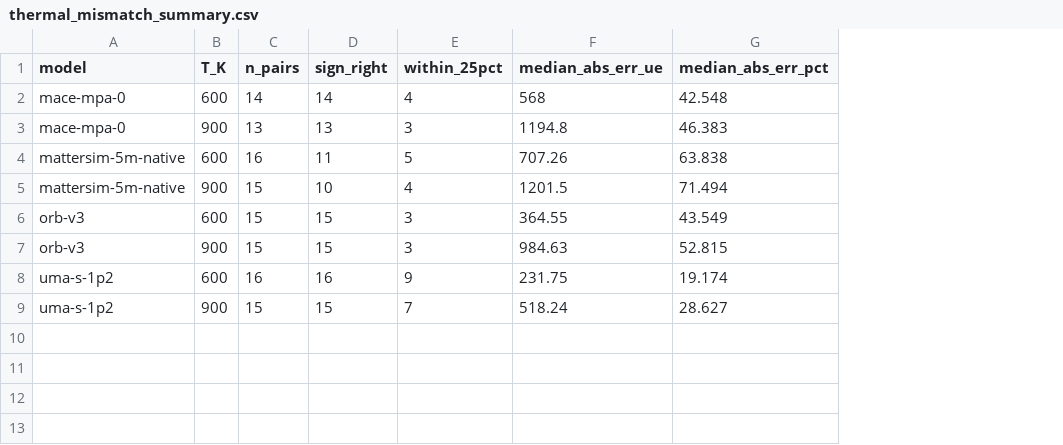
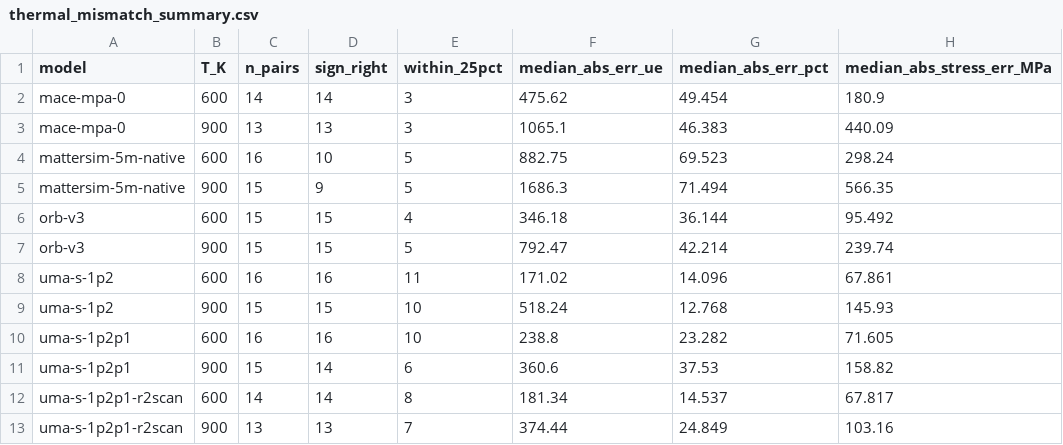
Before and after one commit to anushajain2/beyond-structure-bench, a CSV file: results/thermal_mismatch_summary.csv, drawn as a sheet; the diff names each change by its address in the sheet, - before the commit and + after, or states it on an @@ line.

```diff
--- a/results/thermal_mismatch_summary.csv
+++ b/results/thermal_mismatch_summary.csv
+column H (median_abs_stress_err_MPa), rows 2-9: 180.9 | 440.09 | 298.24 | 566.35 | 95.492 | 239.74 | 67.861 | 145.93
-E2 (within_25pct): 4
+E2 (within_25pct): 3
-F2 (median_abs_err_ue): 568
+F2 (median_abs_err_ue): 475.62
-G2 (median_abs_err_pct): 42.548
+G2 (median_abs_err_pct): 49.454
-F3 (median_abs_err_ue): 1194.8
+F3 (median_abs_err_ue): 1065.1
-D4 (sign_right): 11
+D4 (sign_right): 10
-F4 (median_abs_err_ue): 707.26
+F4 (median_abs_err_ue): 882.75
-G4 (median_abs_err_pct): 63.838
+G4 (median_abs_err_pct): 69.523
-D5 (sign_right): 10
+D5 (sign_right): 9
-E5 (within_25pct): 4
+E5 (within_25pct): 5
-F5 (median_abs_err_ue): 1201.5
+F5 (median_abs_err_ue): 1686.3
-E6 (within_25pct): 3
+E6 (within_25pct): 4
-F6 (median_abs_err_ue): 364.55
+F6 (median_abs_err_ue): 346.18
-G6 (median_abs_err_pct): 43.549
+G6 (median_abs_err_pct): 36.144
-E7 (within_25pct): 3
+E7 (within_25pct): 5
-F7 (median_abs_err_ue): 984.63
+F7 (median_abs_err_ue): 792.47
-G7 (median_abs_err_pct): 52.815
+G7 (median_abs_err_pct): 42.214
-E8 (within_25pct): 9
+E8 (within_25pct): 11
-F8 (median_abs_err_ue): 231.75
+F8 (median_abs_err_ue): 171.02
-G8 (median_abs_err_pct): 19.174
+G8 (median_abs_err_pct): 14.096
-E9 (within_25pct): 7
+E9 (within_25pct): 10
-G9 (median_abs_err_pct): 28.627
+G9 (median_abs_err_pct): 12.768
+row 10: uma-s-1p2p1 | 600 | 16 | 16 | 10 | 238.8 | 23.282 | 71.605
+row 11: uma-s-1p2p1 | 900 | 15 | 14 | 6 | 360.6 | 37.53 | 158.82
+row 12: uma-s-1p2p1-r2scan | 600 | 14 | 14 | 8 | 181.34 | 14.537 | 67.817
+row 13: uma-s-1p2p1-r2scan | 900 | 13 | 13 | 7 | 374.44 | 24.849 | 103.16
```
Also changed, not shown: results/coverage.csv, results/robustness/bootstrap_ci.csv, 52 other files.
